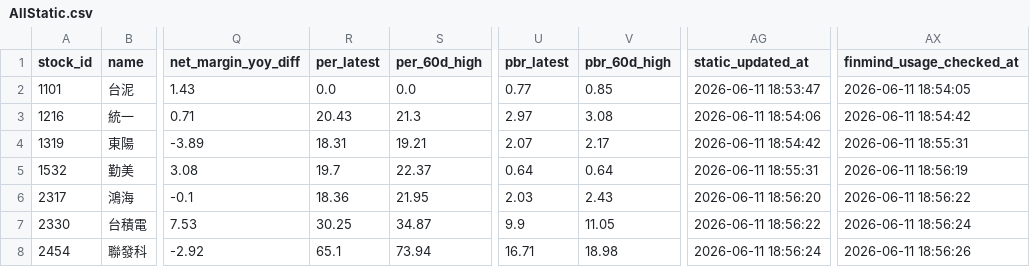
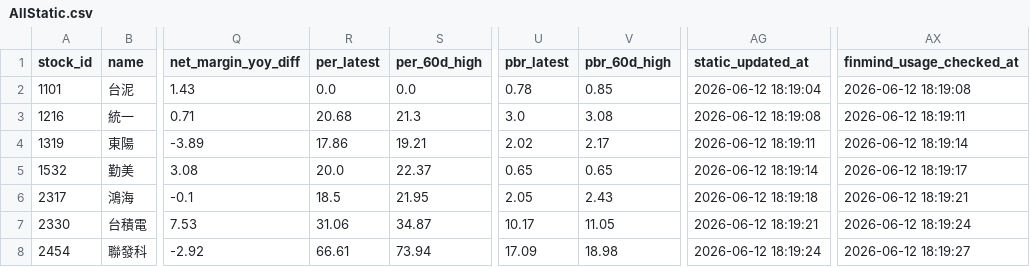
Before and after one commit to ONicole0101/Holding, a CSV file: AllStatic.csv, drawn as a sheet; only a part is shown, gaps mark what is left out; the diff covers the shown part only; the diff names each change by its address in the sheet, - before the commit and + after, or states it on an @@ line.

```diff
--- a/AllStatic.csv
+++ b/AllStatic.csv
-U2 (pbr_latest): 0.77
+U2 (pbr_latest): 0.78
-AG2 (static_updated_at): 2026-06-11 18:53:47
+AG2 (static_updated_at): 2026-06-12 18:19:04
-AX2 (finmind_usage_checked_at): 2026-06-11 18:54:05
+AX2 (finmind_usage_checked_at): 2026-06-12 18:19:08
-R3 (per_latest): 20.43
+R3 (per_latest): 20.68
-U3 (pbr_latest): 2.97
+U3 (pbr_latest): 3.0
-AG3 (static_updated_at): 2026-06-11 18:54:06
+AG3 (static_updated_at): 2026-06-12 18:19:08
-AX3 (finmind_usage_checked_at): 2026-06-11 18:54:42
+AX3 (finmind_usage_checked_at): 2026-06-12 18:19:11
-R4 (per_latest): 18.31
+R4 (per_latest): 17.86
-U4 (pbr_latest): 2.07
+U4 (pbr_latest): 2.02
-AG4 (static_updated_at): 2026-06-11 18:54:42
+AG4 (static_updated_at): 2026-06-12 18:19:11
-AX4 (finmind_usage_checked_at): 2026-06-11 18:55:31
+AX4 (finmind_usage_checked_at): 2026-06-12 18:19:14
-R5 (per_latest): 19.7
+R5 (per_latest): 20.0
-U5 (pbr_latest): 0.64
+U5 (pbr_latest): 0.65
-V5 (pbr_60d_high): 0.64
+V5 (pbr_60d_high): 0.65
-AG5 (static_updated_at): 2026-06-11 18:55:31
+AG5 (static_updated_at): 2026-06-12 18:19:14
-AX5 (finmind_usage_checked_at): 2026-06-11 18:56:19
+AX5 (finmind_usage_checked_at): 2026-06-12 18:19:17
-R6 (per_latest): 18.36
+R6 (per_latest): 18.5
-U6 (pbr_latest): 2.03
+U6 (pbr_latest): 2.05
-AG6 (static_updated_at): 2026-06-11 18:56:20
+AG6 (static_updated_at): 2026-06-12 18:19:18
-AX6 (finmind_usage_checked_at): 2026-06-11 18:56:22
+AX6 (finmind_usage_checked_at): 2026-06-12 18:19:21
-R7 (per_latest): 30.25
+R7 (per_latest): 31.06
-U7 (pbr_latest): 9.9
+U7 (pbr_latest): 10.17
-AG7 (static_updated_at): 2026-06-11 18:56:22
+AG7 (static_updated_at): 2026-06-12 18:19:21
-AX7 (finmind_usage_checked_at): 2026-06-11 18:56:24
+AX7 (finmind_usage_checked_at): 2026-06-12 18:19:24
-R8 (per_latest): 65.1
+R8 (per_latest): 66.61
-U8 (pbr_latest): 16.71
+U8 (pbr_latest): 17.09
-AG8 (static_updated_at): 2026-06-11 18:56:24
+AG8 (static_updated_at): 2026-06-12 18:19:24
-AX8 (finmind_usage_checked_at): 2026-06-11 18:56:26
+AX8 (finmind_usage_checked_at): 2026-06-12 18:19:27
```
Also changed, not shown: 64 edited cells elsewhere in this file.
